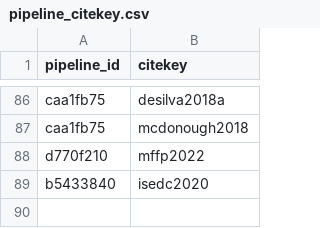
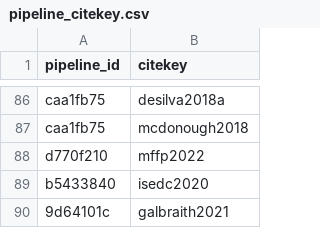
Before and after one commit to Ecosystem-Assessments/pipedat, a CSV file: inst/extdata/pipeline_citekey.csv, drawn as a sheet; only a part is shown, gaps mark what is left out; the diff names each change by its address in the sheet, - before the commit and + after, or states it on an @@ line.

```diff
--- a/inst/extdata/pipeline_citekey.csv
+++ b/inst/extdata/pipeline_citekey.csv
+row 90: 9d64101c | galbraith2021
```
Also changed, not shown: inst/extdata/files_raw.csv, inst/extdata/pipeline.csv, 8 other files.
